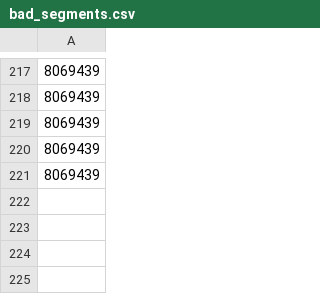
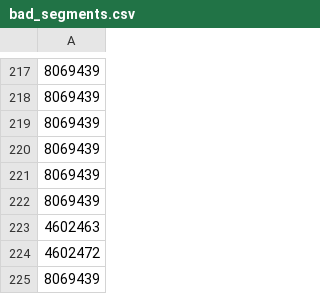
Before and after one commit to vigi4cure/vigi4cure.github.io, a CSV file: bad_segments.csv, drawn as a sheet; only a part is shown, gaps mark what is left out; the diff names each change by its address in the sheet, - before the commit and + after, or states it on an @@ line.

```diff
--- a/bad_segments.csv
+++ b/bad_segments.csv
+row 222: 8069439
+row 223: 4602463
+row 224: 4602472
+row 225: 8069439
```
Also changed, not shown: distance_2018.csv, elevation_gain_2018.csv, 14 other files.
